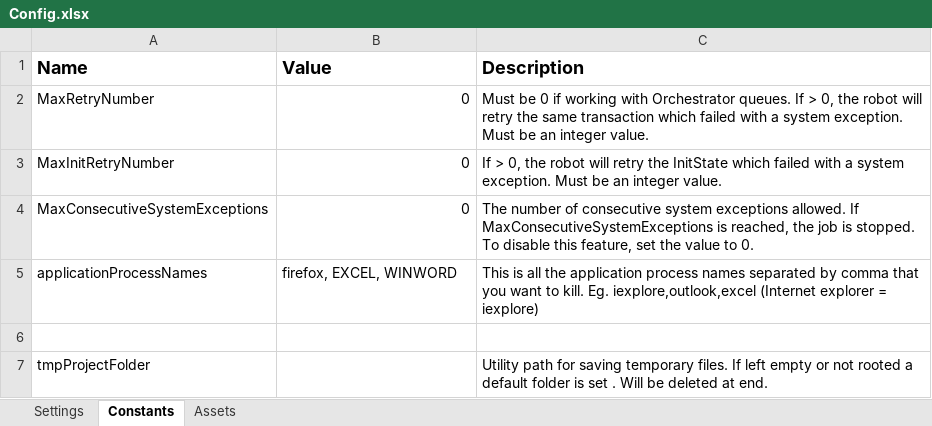
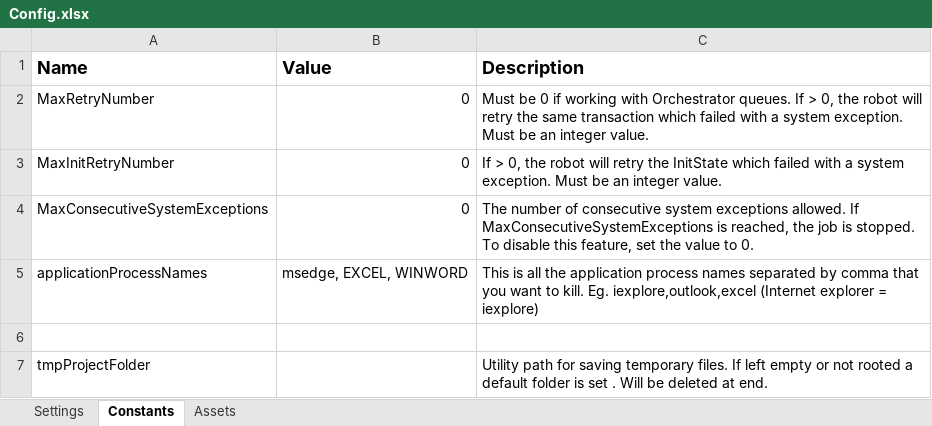
Before and after one commit to it-at-m/uipath-rpa_lob, an Excel workbook: Serienbrief_Performer_word_Edge/Data/Config.xlsx, sheet Constants, drawn as a sheet; only a part is shown; values as stored, in another font and other column widths than the file's, no borders; the diff names each change by its address in the sheet, - before the commit and + after, or states it on an @@ line.

```diff
--- a/Serienbrief_Performer_word_Edge/Data/Config.xlsx (sheet Constants)
+++ b/Serienbrief_Performer_word_Edge/Data/Config.xlsx (sheet Constants)
-B5 (Value): firefox, EXCEL, WINWORD
+B5 (Value): msedge, EXCEL, WINWORD
```
Also changed, not shown: Serienbrief_Performer_DiPA/Data/Config.xlsx, 52 other files.
